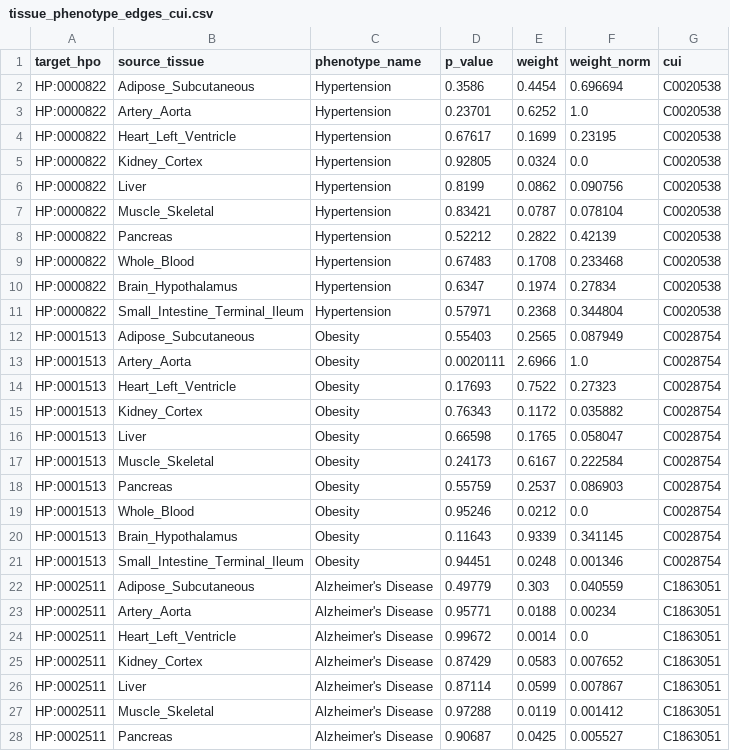
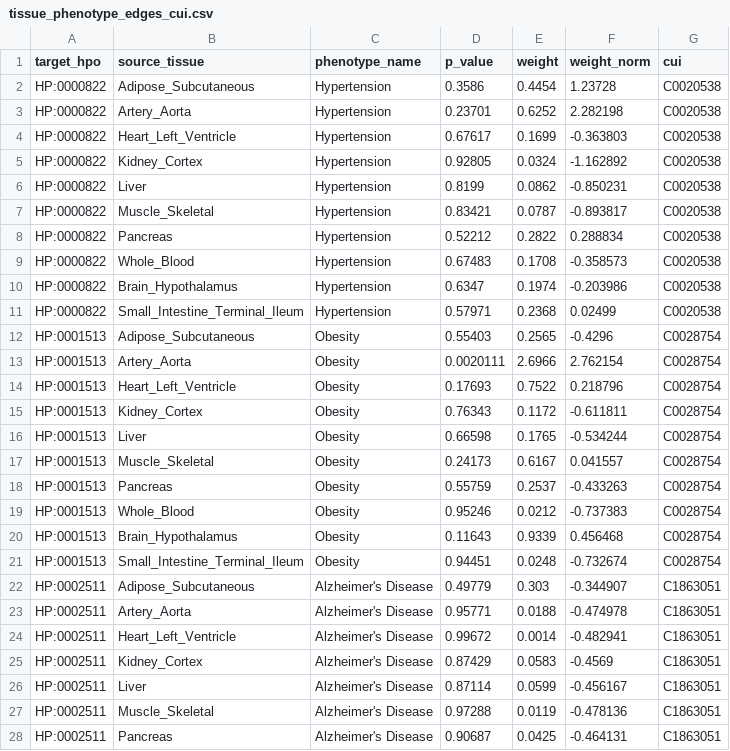
Before and after one commit to Lekanville/gat-modelling-for-genotype-phenotype-associations, a CSV file: data/T2D_and_Alzheimer/edges/tissue_phenotype_edges_cui.csv, drawn as a sheet; only a part is shown; the diff covers the shown part only.

```diff
--- a/data/T2D_and_Alzheimer/edges/tissue_phenotype_edges_cui.csv
+++ b/data/T2D_and_Alzheimer/edges/tissue_phenotype_edges_cui.csv
@@ -1,28 +1,28 @@
 target_hpo,source_tissue,phenotype_name,p_value,weight,weight_norm,cui
-HP:0000822,Adipose_Subcutaneous,Hypertension,0.3586,0.4454,0.696694,C0020538
-HP:0000822,Artery_Aorta,Hypertension,0.23701,0.6252,1.0,C0020538
-HP:0000822,Heart_Left_Ventricle,Hypertension,0.67617,0.1699,0.23195,C0020538
-HP:0000822,Kidney_Cortex,Hypertension,0.92805,0.0324,0.0,C0020538
-HP:0000822,Liver,Hypertension,0.8199,0.0862,0.090756,C0020538
-HP:0000822,Muscle_Skeletal,Hypertension,0.83421,0.0787,0.078104,C0020538
-HP:0000822,Pancreas,Hypertension,0.52212,0.2822,0.42139,C0020538
-HP:0000822,Whole_Blood,Hypertension,0.67483,0.1708,0.233468,C0020538
-HP:0000822,Brain_Hypothalamus,Hypertension,0.6347,0.1974,0.27834,C0020538
-HP:0000822,Small_Intestine_Terminal_Ileum,Hypertension,0.57971,0.2368,0.344804,C0020538
-HP:0001513,Adipose_Subcutaneous,Obesity,0.55403,0.2565,0.087949,C0028754
-HP:0001513,Artery_Aorta,Obesity,0.0020111,2.6966,1.0,C0028754
-HP:0001513,Heart_Left_Ventricle,Obesity,0.17693,0.7522,0.27323,C0028754
-HP:0001513,Kidney_Cortex,Obesity,0.76343,0.1172,0.035882,C0028754
-HP:0001513,Liver,Obesity,0.66598,0.1765,0.058047,C0028754
-HP:0001513,Muscle_Skeletal,Obesity,0.24173,0.6167,0.222584,C0028754
-HP:0001513,Pancreas,Obesity,0.55759,0.2537,0.086903,C0028754
-HP:0001513,Whole_Blood,Obesity,0.95246,0.0212,0.0,C0028754
-HP:0001513,Brain_Hypothalamus,Obesity,0.11643,0.9339,0.341145,C0028754
-HP:0001513,Small_Intestine_Terminal_Ileum,Obesity,0.94451,0.0248,0.001346,C0028754
-HP:0002511,Adipose_Subcutaneous,Alzheimer's Disease,0.49779,0.303,0.040559,C1863051
-HP:0002511,Artery_Aorta,Alzheimer's Disease,0.95771,0.0188,0.00234,C1863051
-HP:0002511,Heart_Left_Ventricle,Alzheimer's Disease,0.99672,0.0014,0.0,C1863051
-HP:0002511,Kidney_Cortex,Alzheimer's Disease,0.87429,0.0583,0.007652,C1863051
-HP:0002511,Liver,Alzheimer's Disease,0.87114,0.0599,0.007867,C1863051
-HP:0002511,Muscle_Skeletal,Alzheimer's Disease,0.97288,0.0119,0.001412,C1863051
-HP:0002511,Pancreas,Alzheimer's Disease,0.90687,0.0425,0.005527,C1863051
+HP:0000822,Adipose_Subcutaneous,Hypertension,0.3586,0.4454,1.23728,C0020538
+HP:0000822,Artery_Aorta,Hypertension,0.23701,0.6252,2.282198,C0020538
+HP:0000822,Heart_Left_Ventricle,Hypertension,0.67617,0.1699,-0.363803,C0020538
+HP:0000822,Kidney_Cortex,Hypertension,0.92805,0.0324,-1.162892,C0020538
+HP:0000822,Liver,Hypertension,0.8199,0.0862,-0.850231,C0020538
+HP:0000822,Muscle_Skeletal,Hypertension,0.83421,0.0787,-0.893817,C0020538
+HP:0000822,Pancreas,Hypertension,0.52212,0.2822,0.288834,C0020538
+HP:0000822,Whole_Blood,Hypertension,0.67483,0.1708,-0.358573,C0020538
+HP:0000822,Brain_Hypothalamus,Hypertension,0.6347,0.1974,-0.203986,C0020538
+HP:0000822,Small_Intestine_Terminal_Ileum,Hypertension,0.57971,0.2368,0.02499,C0020538
+HP:0001513,Adipose_Subcutaneous,Obesity,0.55403,0.2565,-0.4296,C0028754
+HP:0001513,Artery_Aorta,Obesity,0.0020111,2.6966,2.762154,C0028754
+HP:0001513,Heart_Left_Ventricle,Obesity,0.17693,0.7522,0.218796,C0028754
+HP:0001513,Kidney_Cortex,Obesity,0.76343,0.1172,-0.611811,C0028754
+HP:0001513,Liver,Obesity,0.66598,0.1765,-0.534244,C0028754
+HP:0001513,Muscle_Skeletal,Obesity,0.24173,0.6167,0.041557,C0028754
+HP:0001513,Pancreas,Obesity,0.55759,0.2537,-0.433263,C0028754
+HP:0001513,Whole_Blood,Obesity,0.95246,0.0212,-0.737383,C0028754
+HP:0001513,Brain_Hypothalamus,Obesity,0.11643,0.9339,0.456468,C0028754
+HP:0001513,Small_Intestine_Terminal_Ileum,Obesity,0.94451,0.0248,-0.732674,C0028754
+HP:0002511,Adipose_Subcutaneous,Alzheimer's Disease,0.49779,0.303,-0.344907,C1863051
+HP:0002511,Artery_Aorta,Alzheimer's Disease,0.95771,0.0188,-0.474978,C1863051
+HP:0002511,Heart_Left_Ventricle,Alzheimer's Disease,0.99672,0.0014,-0.482941,C1863051
+HP:0002511,Kidney_Cortex,Alzheimer's Disease,0.87429,0.0583,-0.4569,C1863051
+HP:0002511,Liver,Alzheimer's Disease,0.87114,0.0599,-0.456167,C1863051
+HP:0002511,Muscle_Skeletal,Alzheimer's Disease,0.97288,0.0119,-0.478136,C1863051
+HP:0002511,Pancreas,Alzheimer's Disease,0.90687,0.0425,-0.464131,C1863051
```
Also changed, not shown: 23 edited cells elsewhere in this file, data/T2D_and_Alzheimer/edges/df_vg_master_clean.csv, data/T2D_and_Alzheimer/edges/gene_tissue_edges_final.csv, 20 other files.
